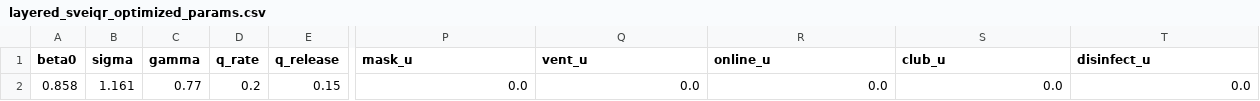
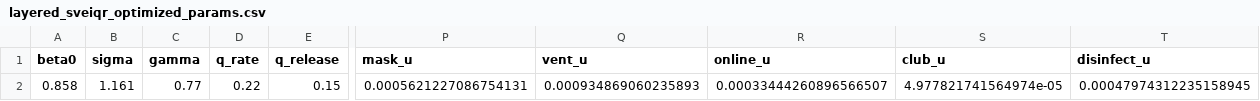
Before and after one commit to swx0721/Mathematical-Modeling-Course-Project, a CSV file: pyepidemics-master/h3n2/分层模型/常态/layered_sveiqr_optimized_params.csv, drawn as a sheet; only a part is shown, gaps mark what is left out; the diff names each change by its address in the sheet, - before the commit and + after, or states it on an @@ line.

```diff
--- a/pyepidemics-master/h3n2/分层模型/常态/layered_sveiqr_optimized_params.csv
+++ b/pyepidemics-master/h3n2/分层模型/常态/layered_sveiqr_optimized_params.csv
-D2 (q_rate): 0.2
+D2 (q_rate): 0.22
-P2 (mask_u): 0.0
+P2 (mask_u): 0.0005621227086754131
-Q2 (vent_u): 0.0
+Q2 (vent_u): 0.000934869060235893
-R2 (online_u): 0.0
+R2 (online_u): 0.00033444260896566507
-S2 (club_u): 0.0
+S2 (club_u): 4.977821741564974e-05
-T2 (disinfect_u): 0.0
+T2 (disinfect_u): 0.00047974312235158945
```
Also changed, not shown: pyepidemics-master/h3n2/分层模型/常态/layered_sveiqr_optimization_summary.csv, pyepidemics-master/h3n2/分层模型/聚集/layered_sveiqr_optimization_summary.csv, 13 other files.
